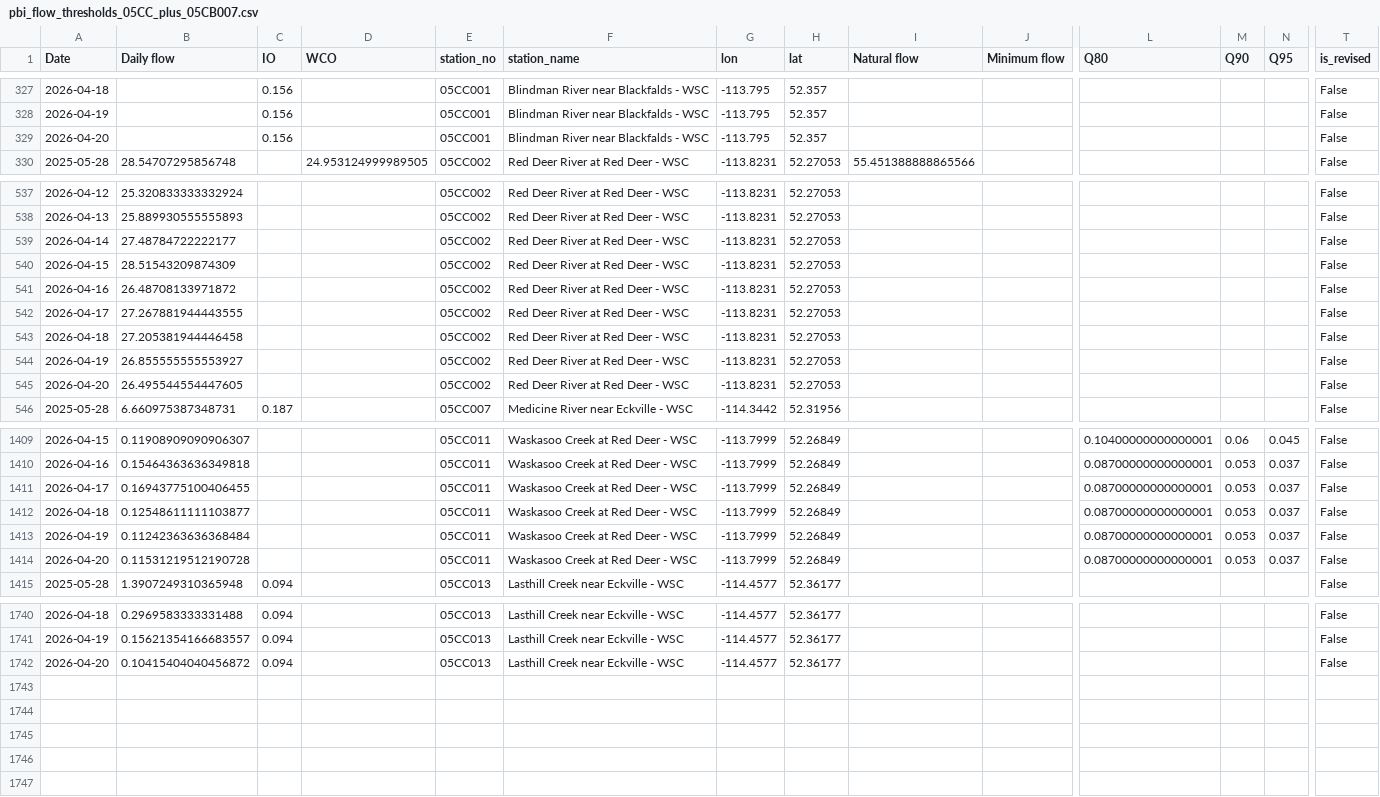
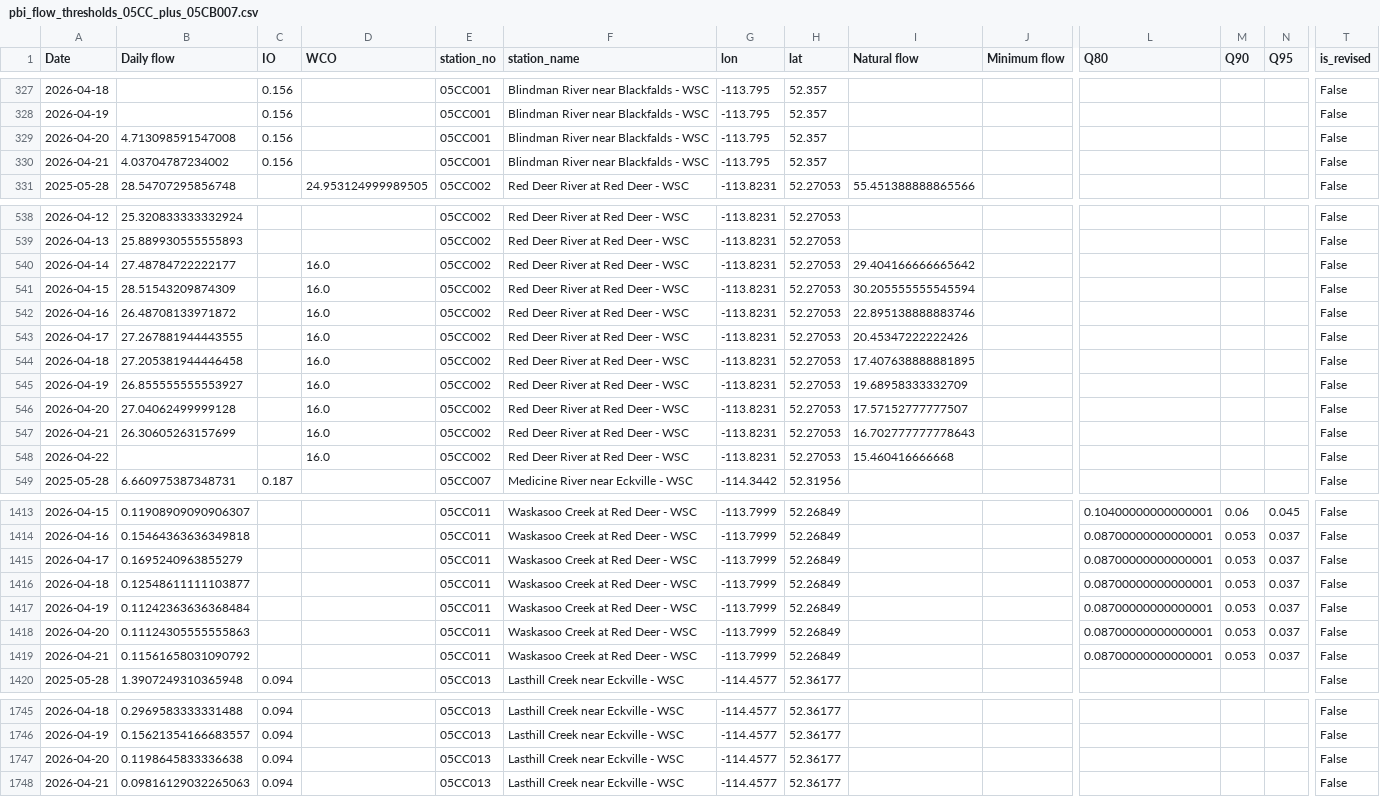
Before and after one commit to Lynzerne/flow-threshold-updater, a CSV file: data/pbi_flow_thresholds_05CC_plus_05CB007.csv, drawn as a sheet; only a part is shown, gaps mark what is left out; addresses are those after the commit; rows hold the shown columns only; the diff covers the shown part only; the diff names each change by its address in the sheet, - before the commit and + after, or states it on an @@ line.

```diff
--- a/data/pbi_flow_thresholds_05CC_plus_05CB007.csv
+++ b/data/pbi_flow_thresholds_05CC_plus_05CB007.csv
-B329 (Daily flow): (empty)
+B329 (Daily flow): 4.713098591547008
+row 330: 2026-04-21 | 4.03704787234002 | 0.156 |  | 05CC001 | Blindman River near Blackfalds - WSC | -113.795 | 52.357 |  |  |  |  |  | False
-D540:D546 (WCO): (empty)
+D540:D546 (WCO): 16.0
-I540 (Natural flow): (empty)
+I540 (Natural flow): 29.404166666665642
-I541 (Natural flow): (empty)
+I541 (Natural flow): 30.205555555545594
-I542 (Natural flow): (empty)
+I542 (Natural flow): 22.895138888883746
-I543 (Natural flow): (empty)
+I543 (Natural flow): 20.45347222222426
-I544 (Natural flow): (empty)
+I544 (Natural flow): 17.407638888881895
-I545 (Natural flow): (empty)
+I545 (Natural flow): 19.68958333332709
-B546 (Daily flow): 26.495544554447605
+B546 (Daily flow): 27.04062499999128
-I546 (Natural flow): (empty)
+I546 (Natural flow): 17.57152777777507
+row 547: 2026-04-21 | 26.30605263157699 |  | 16.0 | 05CC002 | Red Deer River at Red Deer - WSC | -113.8231 | 52.27053 | 16.702777777778643 |  |  |  |  | False
+row 548: 2026-04-22 |  |  | 16.0 | 05CC002 | Red Deer River at Red Deer - WSC | -113.8231 | 52.27053 | 15.460416666668 |  |  |  |  | False
-B1415 (Daily flow): 0.16943775100406455
+B1415 (Daily flow): 0.1695240963855279
-B1418 (Daily flow): 0.11531219512190728
+B1418 (Daily flow): 0.11124305555555863
+row 1419: 2026-04-21 | 0.11561658031090792 |  |  | 05CC011 | Waskasoo Creek at Red Deer - WSC | -113.7999 | 52.26849 |  |  | 0.08700000000000001 | 0.053 | 0.037 | False
-B1747 (Daily flow): 0.10415404040456872
+B1747 (Daily flow): 0.1198645833336638
+row 1748: 2026-04-21 | 0.09816129032265063 | 0.094 |  | 05CC013 | Lasthill Creek near Eckville - WSC | -114.4577 | 52.36177 |  |  |  |  |  | False
```
Also changed, not shown: 1 added row elsewhere in this file, 2 other files.
